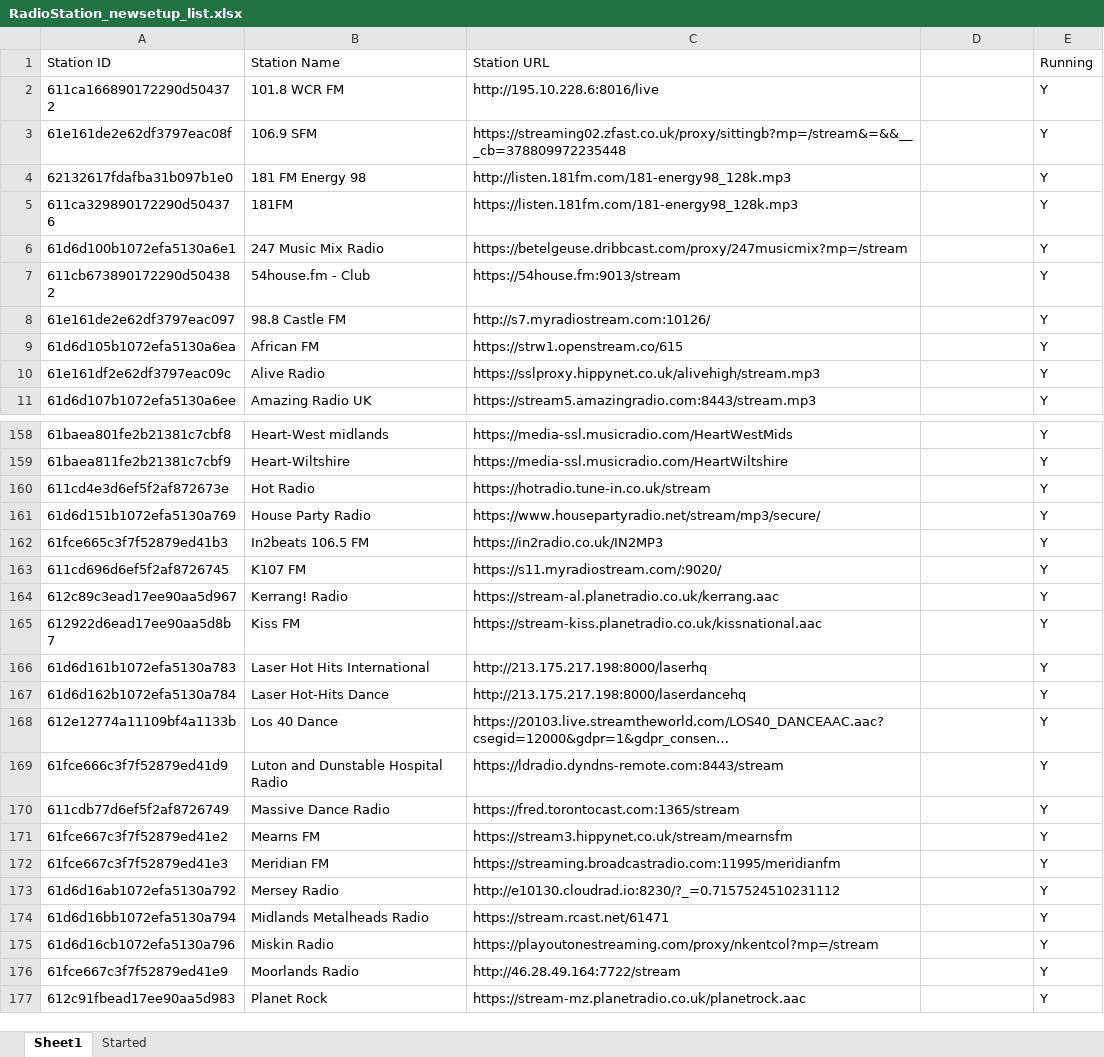
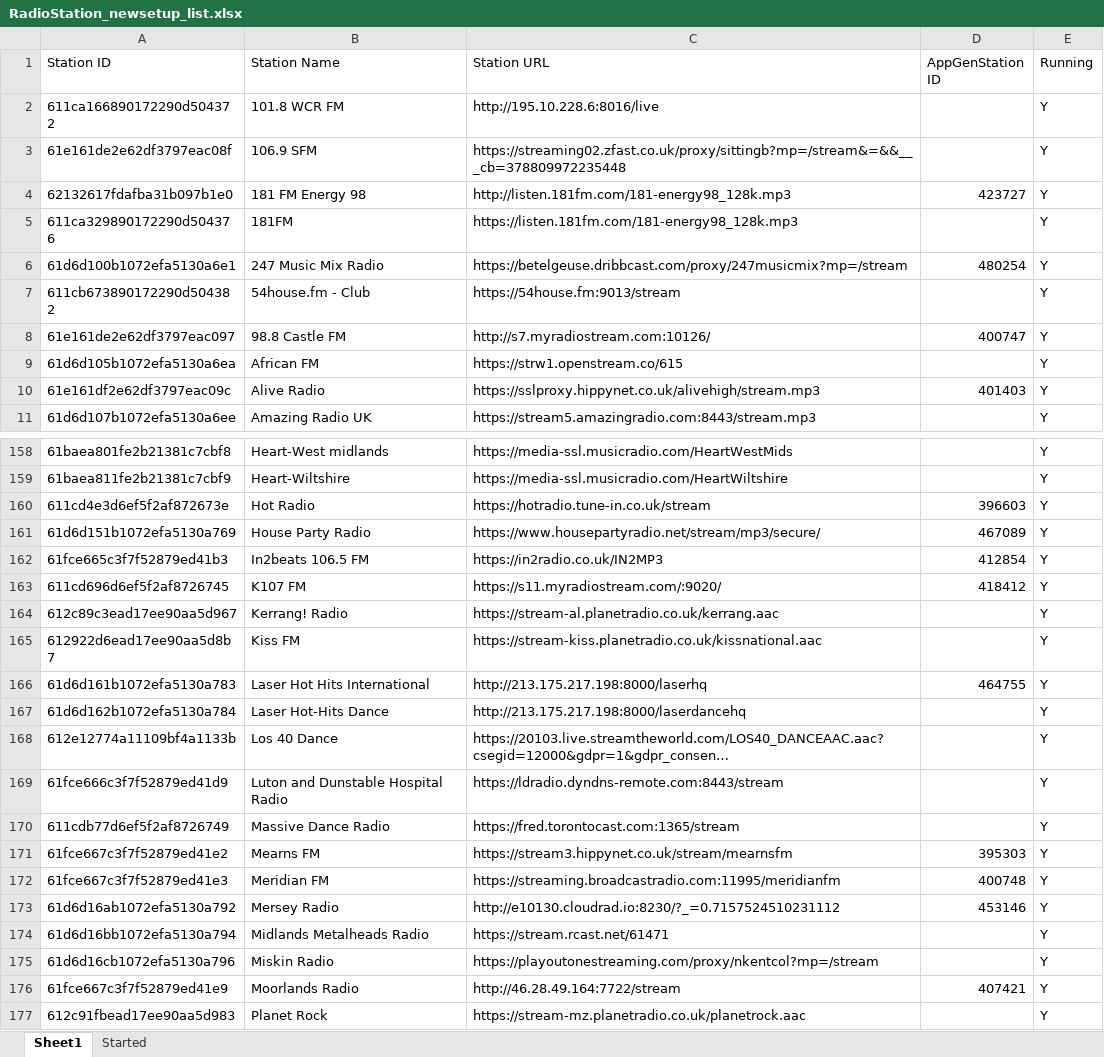
Before and after one commit to Gopal-creater/sonic-api, an Excel workbook: migration/RadioStation_newsetup_list.xlsx, sheet Sheet1, drawn as a sheet; only a part is shown, gaps mark what is left out; long unchanged cells end in …; values as stored, in another font and other column widths than the file's, no cell formats; charts and pictures and conditional formats not drawn; the diff covers the shown part only; the diff names each change by its address in the sheet, - before the commit and + after, or states it on an @@ line.

```diff
--- a/migration/RadioStation_newsetup_list.xlsx (sheet Sheet1)
+++ b/migration/RadioStation_newsetup_list.xlsx (sheet Sheet1)
-D1: (empty)
+D1: AppGenStation ID
-D4 (AppGenStation ID): (empty)
+D4 (AppGenStation ID): 423727
-D6 (AppGenStation ID): (empty)
+D6 (AppGenStation ID): 480254
-D8 (AppGenStation ID): (empty)
+D8 (AppGenStation ID): 400747
-D10 (AppGenStation ID): (empty)
+D10 (AppGenStation ID): 401403
-D160 (AppGenStation ID): (empty)
+D160 (AppGenStation ID): 396603
-D161 (AppGenStation ID): (empty)
+D161 (AppGenStation ID): 467089
-D162 (AppGenStation ID): (empty)
+D162 (AppGenStation ID): 412854
-D163 (AppGenStation ID): (empty)
+D163 (AppGenStation ID): 418412
-D166 (AppGenStation ID): (empty)
+D166 (AppGenStation ID): 464755
-D171 (AppGenStation ID): (empty)
+D171 (AppGenStation ID): 395303
-D172 (AppGenStation ID): (empty)
+D172 (AppGenStation ID): 400748
-D173 (AppGenStation ID): (empty)
+D173 (AppGenStation ID): 453146
-D176 (AppGenStation ID): (empty)
+D176 (AppGenStation ID): 407421
```
Also changed, not shown: 17 edited cells elsewhere in this sheet, cell formats, 1 other file.
